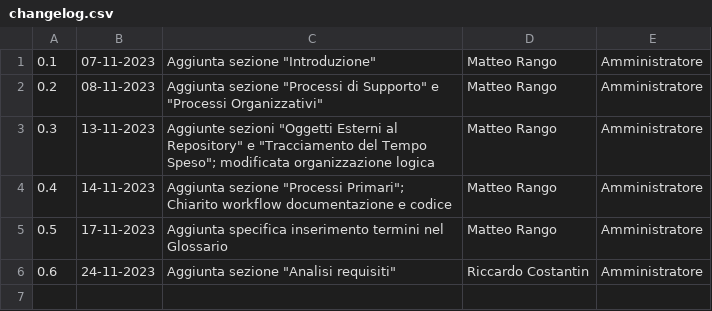
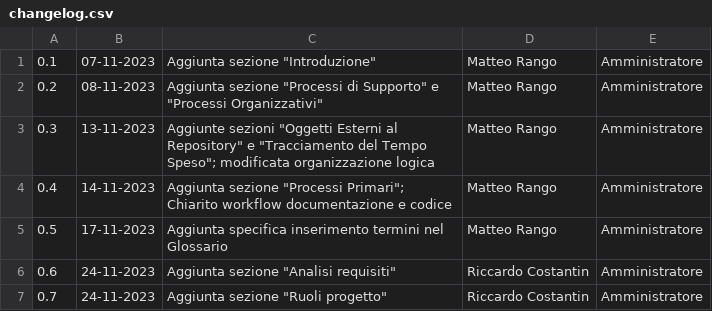
Before and after one commit to SWATEngineering/Docs, a CSV file: src/2_RTB/NormeDiProgetto/changelog.csv, drawn as a sheet; the diff names each change by its address in the sheet, - before the commit and + after, or states it on an @@ line.

Commit message:
Aggiunta sezione Ruoli progetto e cambio ruoli

```diff
--- a/src/2_RTB/NormeDiProgetto/changelog.csv
+++ b/src/2_RTB/NormeDiProgetto/changelog.csv
+row 7: 0.7 | 24-11-2023 | Aggiunta sezione "Ruoli progetto" | Riccardo Costantin | Amministratore
```
Also changed, not shown: 1 other file.
